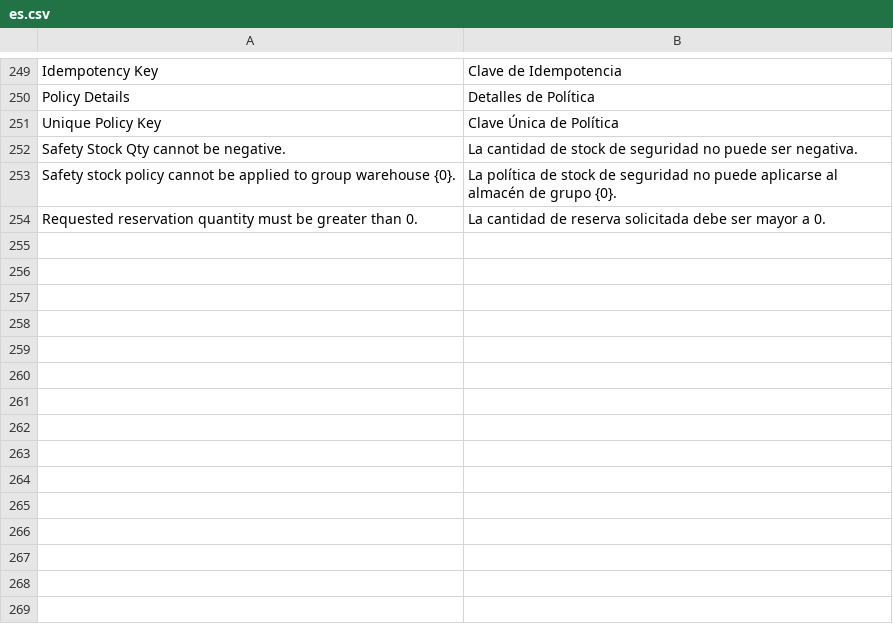
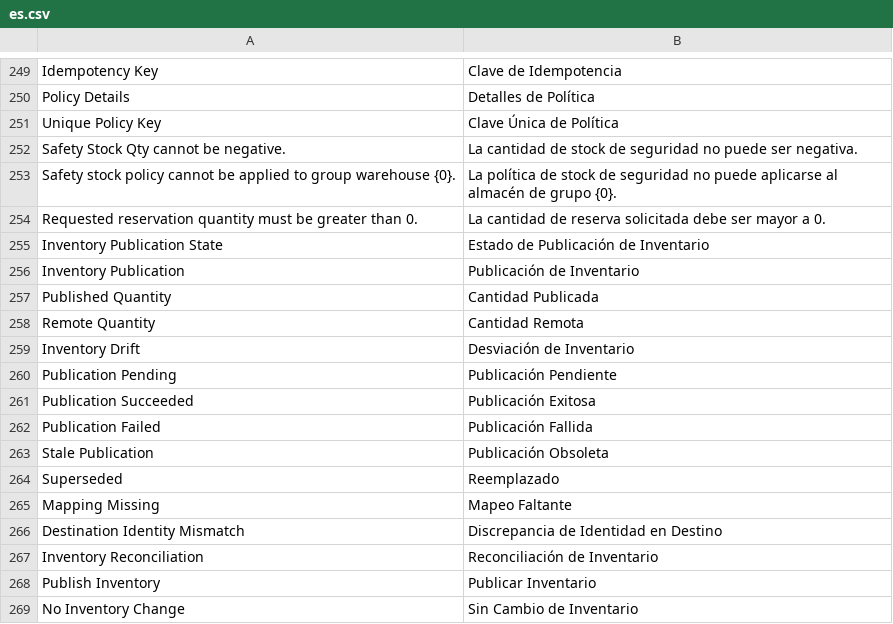
Before and after one commit to bopagenciy/ERPBop, a CSV file: bop_erp/translations/es.csv, drawn as a sheet; only a part is shown, gaps mark what is left out; the diff names each change by its address in the sheet, - before the commit and + after, or states it on an @@ line.

Commit message:
feat(bop-erp): add prestashop inventory publication foundation

```diff
--- a/bop_erp/translations/es.csv
+++ b/bop_erp/translations/es.csv
+row 255: Inventory Publication State | Estado de Publicación de Inventario
+row 256: Inventory Publication | Publicación de Inventario
+row 257: Published Quantity | Cantidad Publicada
+row 258: Remote Quantity | Cantidad Remota
+row 259: Inventory Drift | Desviación de Inventario
+row 260: Publication Pending | Publicación Pendiente
+row 261: Publication Succeeded | Publicación Exitosa
+row 262: Publication Failed | Publicación Fallida
+row 263: Stale Publication | Publicación Obsoleta
+row 264: Superseded | Reemplazado
+row 265: Mapping Missing | Mapeo Faltante
+row 266: Destination Identity Mismatch | Discrepancia de Identidad en Destino
+row 267: Inventory Reconciliation | Reconciliación de Inventario
+row 268: Publish Inventory | Publicar Inventario
+row 269: No Inventory Change | Sin Cambio de Inventario
```
Also changed, not shown: 9 other files.
